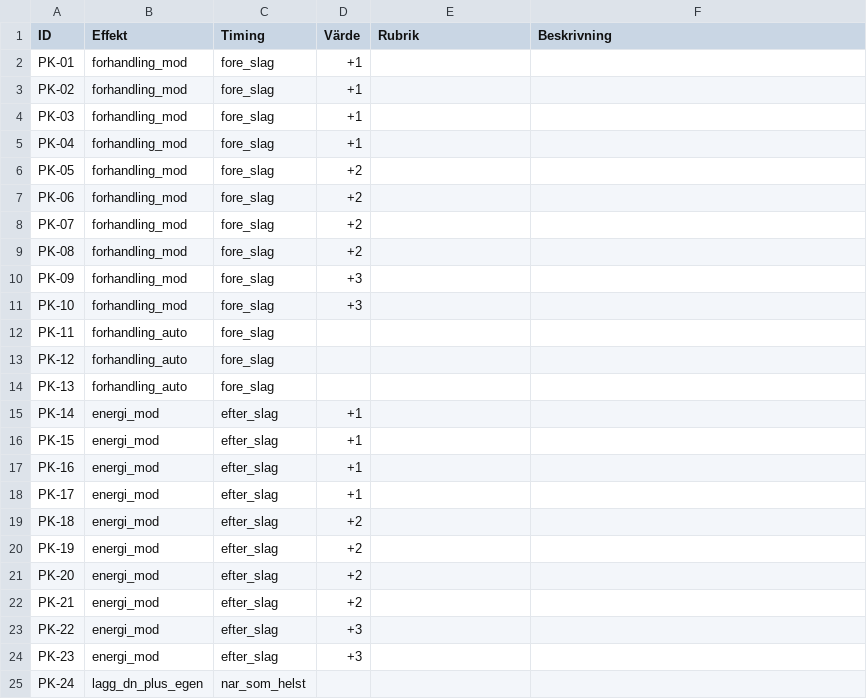
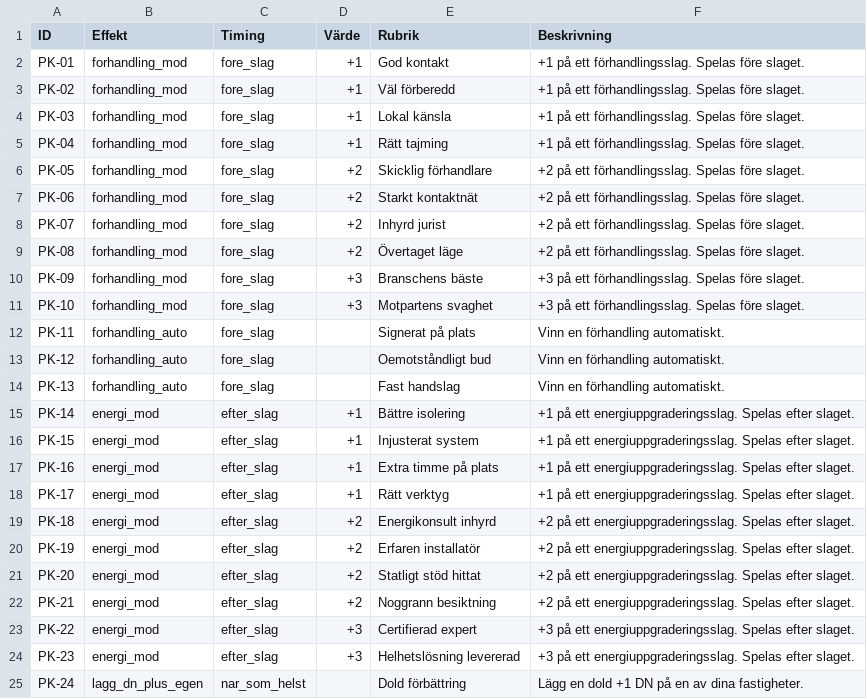
Before and after one commit to Knixlas/PMOPOLY, a CSV file: data/forvaltning_2-1/F2-1_personkort.csv, drawn as a sheet; only a part is shown; the diff covers the shown part only.

```diff
--- a/data/forvaltning_2-1/F2-1_personkort.csv
+++ b/data/forvaltning_2-1/F2-1_personkort.csv
@@ -1,25 +1,25 @@
 ID;Effekt;Timing;Värde;Rubrik;Beskrivning
-PK-01;forhandling_mod;fore_slag;+1;;
-PK-02;forhandling_mod;fore_slag;+1;;
-PK-03;forhandling_mod;fore_slag;+1;;
-PK-04;forhandling_mod;fore_slag;+1;;
-PK-05;forhandling_mod;fore_slag;+2;;
-PK-06;forhandling_mod;fore_slag;+2;;
-PK-07;forhandling_mod;fore_slag;+2;;
-PK-08;forhandling_mod;fore_slag;+2;;
-PK-09;forhandling_mod;fore_slag;+3;;
-PK-10;forhandling_mod;fore_slag;+3;;
-PK-11;forhandling_auto;fore_slag;;;
-PK-12;forhandling_auto;fore_slag;;;
-PK-13;forhandling_auto;fore_slag;;;
-PK-14;energi_mod;efter_slag;+1;;
-PK-15;energi_mod;efter_slag;+1;;
-PK-16;energi_mod;efter_slag;+1;;
-PK-17;energi_mod;efter_slag;+1;;
-PK-18;energi_mod;efter_slag;+2;;
-PK-19;energi_mod;efter_slag;+2;;
-PK-20;energi_mod;efter_slag;+2;;
-PK-21;energi_mod;efter_slag;+2;;
-PK-22;energi_mod;efter_slag;+3;;
-PK-23;energi_mod;efter_slag;+3;;
-PK-24;lagg_dn_plus_egen;nar_som_helst;;;
+PK-01;forhandling_mod;fore_slag;+1;God kontakt;+1 på ett förhandlingsslag. Spelas före slaget.
+PK-02;forhandling_mod;fore_slag;+1;Väl förberedd;+1 på ett förhandlingsslag. Spelas före slaget.
+PK-03;forhandling_mod;fore_slag;+1;Lokal känsla;+1 på ett förhandlingsslag. Spelas före slaget.
+PK-04;forhandling_mod;fore_slag;+1;Rätt tajming;+1 på ett förhandlingsslag. Spelas före slaget.
+PK-05;forhandling_mod;fore_slag;+2;Skicklig förhandlare;+2 på ett förhandlingsslag. Spelas före slaget.
+PK-06;forhandling_mod;fore_slag;+2;Starkt kontaktnät;+2 på ett förhandlingsslag. Spelas före slaget.
+PK-07;forhandling_mod;fore_slag;+2;Inhyrd jurist;+2 på ett förhandlingsslag. Spelas före slaget.
+PK-08;forhandling_mod;fore_slag;+2;Övertaget läge;+2 på ett förhandlingsslag. Spelas före slaget.
+PK-09;forhandling_mod;fore_slag;+3;Branschens bäste;+3 på ett förhandlingsslag. Spelas före slaget.
+PK-10;forhandling_mod;fore_slag;+3;Motpartens svaghet;+3 på ett förhandlingsslag. Spelas före slaget.
+PK-11;forhandling_auto;fore_slag;;Signerat på plats;Vinn en förhandling automatiskt.
+PK-12;forhandling_auto;fore_slag;;Oemotståndligt bud;Vinn en förhandling automatiskt.
+PK-13;forhandling_auto;fore_slag;;Fast handslag;Vinn en förhandling automatiskt.
+PK-14;energi_mod;efter_slag;+1;Bättre isolering;+1 på ett energiuppgraderingsslag. Spelas efter slaget.
+PK-15;energi_mod;efter_slag;+1;Injusterat system;+1 på ett energiuppgraderingsslag. Spelas efter slaget.
+PK-16;energi_mod;efter_slag;+1;Extra timme på plats;+1 på ett energiuppgraderingsslag. Spelas efter slaget.
+PK-17;energi_mod;efter_slag;+1;Rätt verktyg;+1 på ett energiuppgraderingsslag. Spelas efter slaget.
+PK-18;energi_mod;efter_slag;+2;Energikonsult inhyrd;+2 på ett energiuppgraderingsslag. Spelas efter slaget.
+PK-19;energi_mod;efter_slag;+2;Erfaren installatör;+2 på ett energiuppgraderingsslag. Spelas efter slaget.
+PK-20;energi_mod;efter_slag;+2;Statligt stöd hittat;+2 på ett energiuppgraderingsslag. Spelas efter slaget.
+PK-21;energi_mod;efter_slag;+2;Noggrann besiktning;+2 på ett energiuppgraderingsslag. Spelas efter slaget.
+PK-22;energi_mod;efter_slag;+3;Certifierad expert;+3 på ett energiuppgraderingsslag. Spelas efter slaget.
+PK-23;energi_mod;efter_slag;+3;Helhetslösning levererad;+3 på ett energiuppgraderingsslag. Spelas efter slaget.
+PK-24;lagg_dn_plus_egen;nar_som_helst;;Dold förbättring;Lägg en dold +1 DN på en av dina fastigheter.
```
Also changed, not shown: 80 edited cells elsewhere in this file, data/forvaltning_2-1/F2-1_DD.csv, data/forvaltning_2-1/F2-1_FC.csv, 4 other files.
